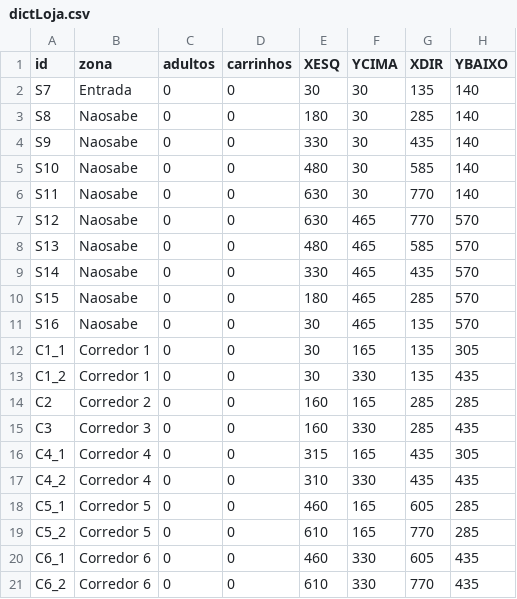
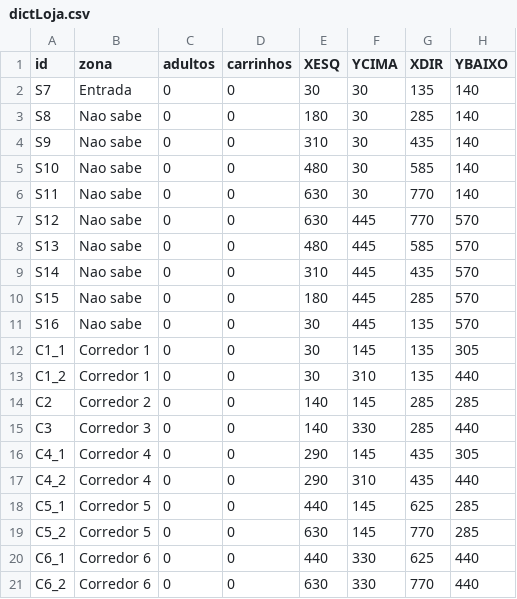
Before and after one commit to monteiro141/projetoIA2021-2022, a CSV file: backup/dictLoja.csv, drawn as a sheet.

```diff
--- a/backup/dictLoja.csv
+++ b/backup/dictLoja.csv
@@ -2,20 +2,20 @@ id,zona,adultos,carrinhos,XESQ,YCIMA,XDIR,YBAIXO
 S7,Entrada,0,0,30,30,135,140
-S8,Naosabe,0,0,180,30,285,140
-S9,Naosabe,0,0,330,30,435,140
-S10,Naosabe,0,0,480,30,585,140
-S11,Naosabe,0,0,630,30,770,140
-S12,Naosabe,0,0,630,465,770,570
-S13,Naosabe,0,0,480,465,585,570
-S14,Naosabe,0,0,330,465,435,570
-S15,Naosabe,0,0,180,465,285,570
-S16,Naosabe,0,0,30,465,135,570
-C1_1,Corredor 1,0,0,30,165,135,305
-C1_2,Corredor 1,0,0,30,330,135,435
-C2,Corredor 2,0,0,160,165,285,285
-C3,Corredor 3,0,0,160,330,285,435
-C4_1,Corredor 4,0,0,315,165,435,305
-C4_2,Corredor 4,0,0,310,330,435,435
-C5_1,Corredor 5,0,0,460,165,605,285
-C5_2,Corredor 5,0,0,610,165,770,285
-C6_1,Corredor 6,0,0,460,330,605,435
-C6_2,Corredor 6,0,0,610,330,770,435
+S8,Nao sabe,0,0,180,30,285,140
+S9,Nao sabe,0,0,310,30,435,140
+S10,Nao sabe,0,0,480,30,585,140
+S11,Nao sabe,0,0,630,30,770,140
+S12,Nao sabe,0,0,630,445,770,570
+S13,Nao sabe,0,0,480,445,585,570
+S14,Nao sabe,0,0,310,445,435,570
+S15,Nao sabe,0,0,180,445,285,570
+S16,Nao sabe,0,0,30,445,135,570
+C1_1,Corredor 1,0,0,30,145,135,305
+C1_2,Corredor 1,0,0,30,310,135,440
+C2,Corredor 2,0,0,140,145,285,285
+C3,Corredor 3,0,0,140,330,285,440
+C4_1,Corredor 4,0,0,290,145,435,305
+C4_2,Corredor 4,0,0,290,310,435,440
+C5_1,Corredor 5,0,0,440,145,625,285
+C5_2,Corredor 5,0,0,630,145,770,285
+C6_1,Corredor 6,0,0,440,330,625,440
+C6_2,Corredor 6,0,0,630,330,770,440
```
Also changed, not shown: backup/grafo.csv, 5 other files.
